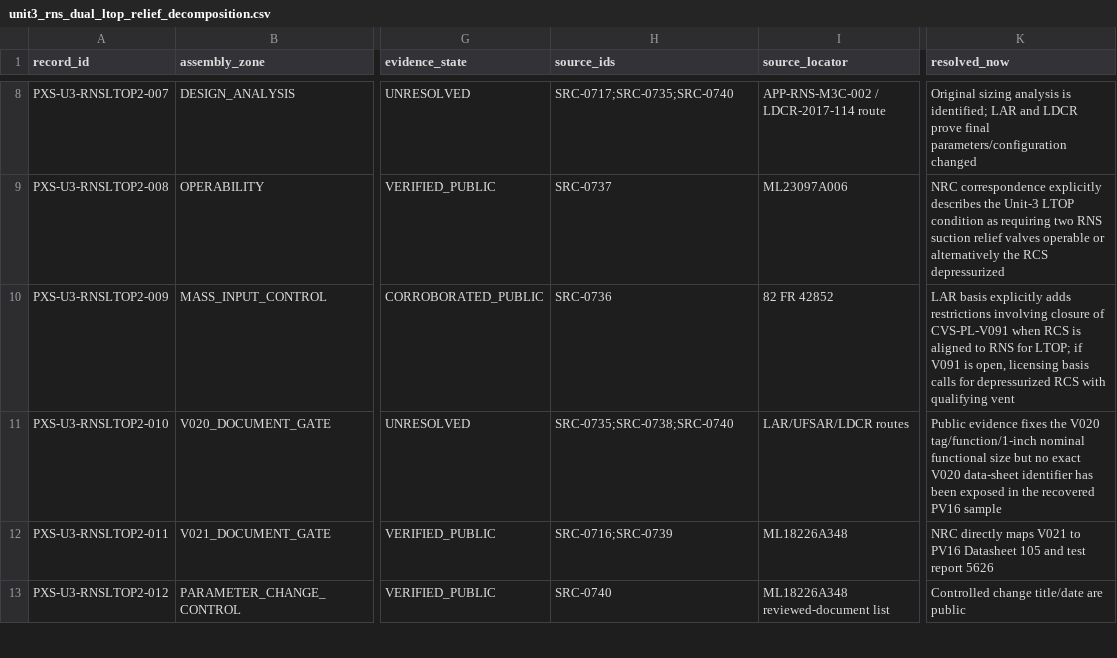
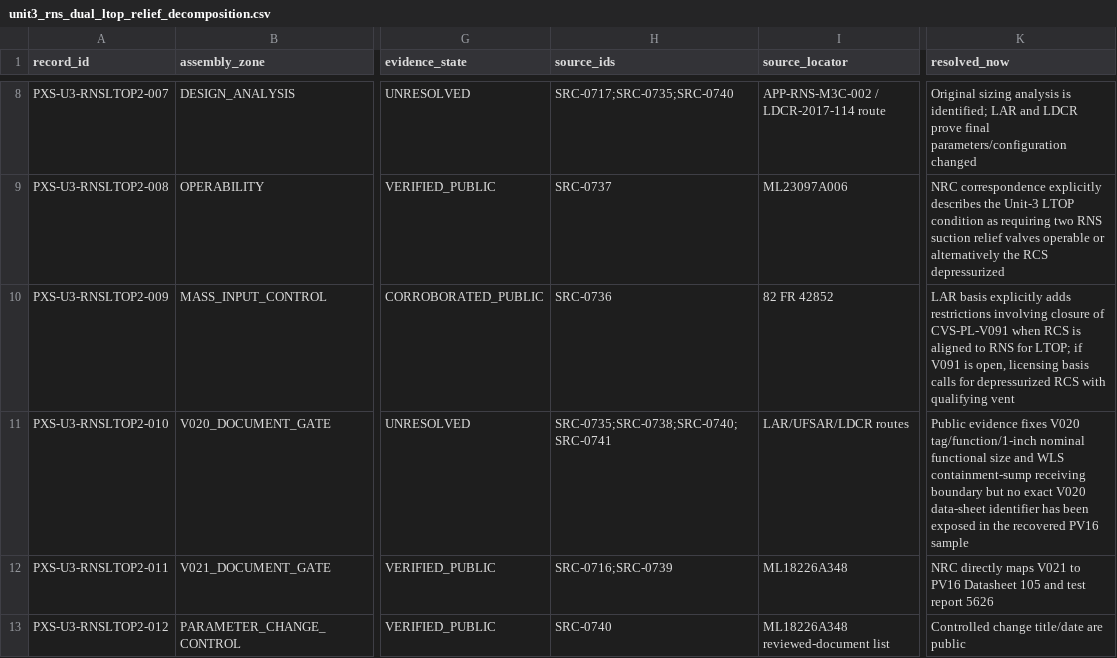
Before and after one commit to VesperCaeli/Westinghouse-ap1000-project, a CSV file: data/systems/PXS/unit3_rns_dual_ltop_relief_decomposition.csv, drawn as a sheet; only a part is shown, gaps mark what is left out; the diff covers the shown part only; the diff names each change by its address in the sheet, - before the commit and + after, or states it on an @@ line.

Commit message:
Close Vogtle dual LTOP receiving boundary to WLS sump

```diff
--- a/data/systems/PXS/unit3_rns_dual_ltop_relief_decomposition.csv
+++ b/data/systems/PXS/unit3_rns_dual_ltop_relief_decomposition.csv
-H11 (source_ids): SRC-0735;SRC-0738;SRC-0740
+H11 (source_ids): SRC-0735;SRC-0738;SRC-0740;SRC-0741
-K11 (resolved_now): …evidence fixes the V020 tag/function/1-inch nominal functional size but no…
+K11 (resolved_now): …evidence fixes V020 tag/function/1-inch nominal functional size and WLS containment-sump receiving boundary but no…
```
Also changed, not shown: 32 edited cells elsewhere in this file.
